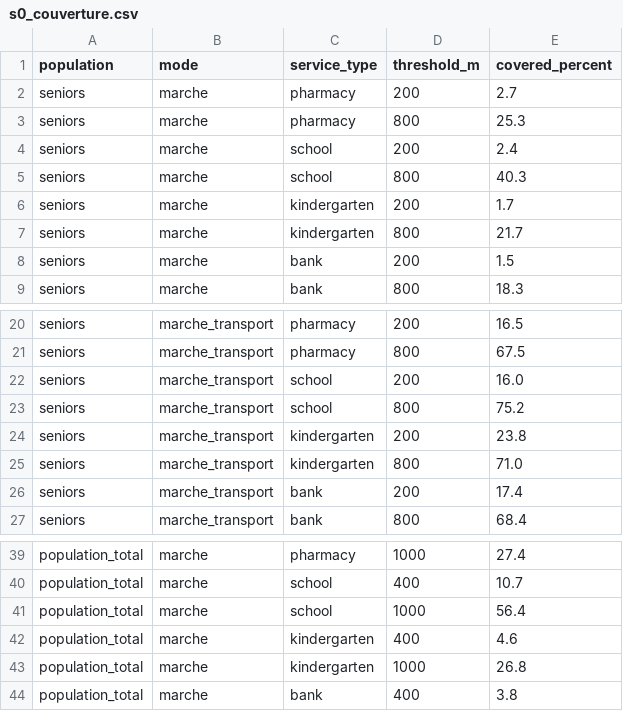
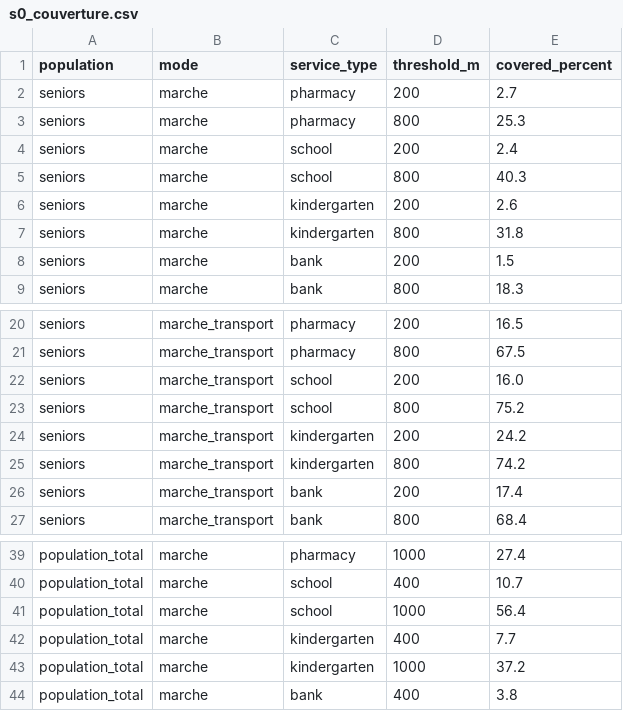
Before and after one commit to girm8601/GMQ580_PS_MGiraldeau, a CSV file: outputs/tables/s0_couverture.csv, drawn as a sheet; only a part is shown, gaps mark what is left out.

```diff
--- a/outputs/tables/s0_couverture.csv
+++ b/outputs/tables/s0_couverture.csv
@@ -5,4 +5,4 @@ seniors,marche,school,200,2.4
 seniors,marche,school,800,40.3
-seniors,marche,kindergarten,200,1.7
-seniors,marche,kindergarten,800,21.7
+seniors,marche,kindergarten,200,2.6
+seniors,marche,kindergarten,800,31.8
 seniors,marche,bank,200,1.5
@@ -23,4 +23,4 @@ seniors,marche_transport,school,200,16.0
 seniors,marche_transport,school,800,75.2
-seniors,marche_transport,kindergarten,200,23.8
-seniors,marche_transport,kindergarten,800,71.0
+seniors,marche_transport,kindergarten,200,24.2
+seniors,marche_transport,kindergarten,800,74.2
 seniors,marche_transport,bank,200,17.4
@@ -41,4 +41,4 @@ population_total,marche,school,400,10.7
 population_total,marche,school,1000,56.4
-population_total,marche,kindergarten,400,4.6
-population_total,marche,kindergarten,1000,26.8
+population_total,marche,kindergarten,400,7.7
+population_total,marche,kindergarten,1000,37.2
 population_total,marche,bank,400,3.8
```
Also changed, not shown: outputs/tables/audit_report.csv, outputs/tables/effet_barriere.csv, 2 other files.
